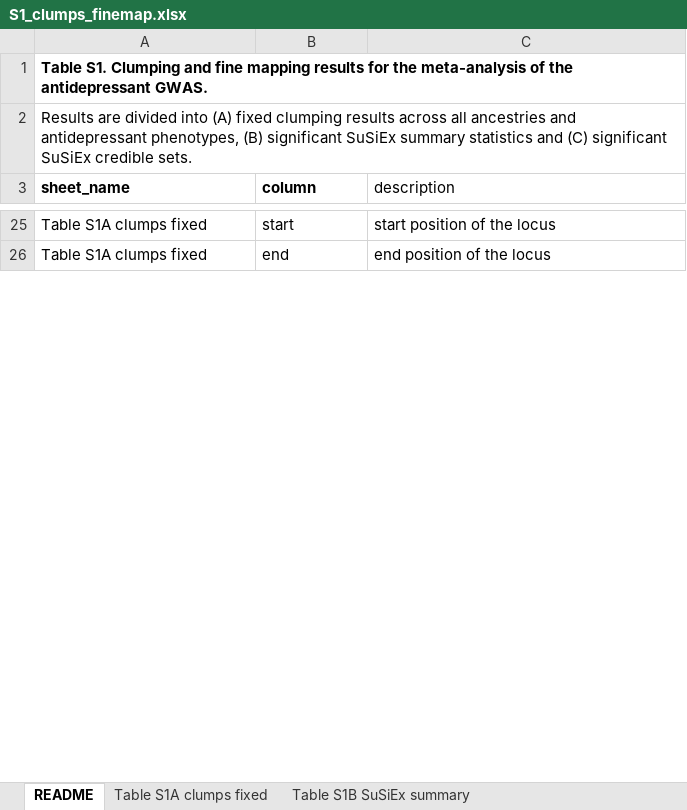
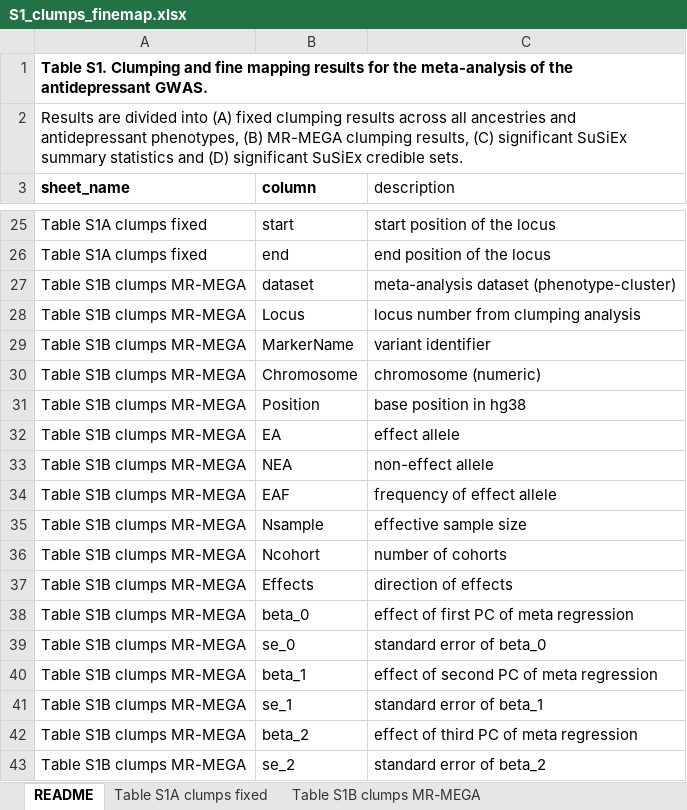
Before and after one commit to ccbs-stradl/antidep-gwas, an Excel workbook: manuscript/tables/S1_clumps_finemap.xlsx, sheet README, drawn as a sheet; only a part is shown, gaps mark what is left out; values as stored, in another font and other column widths than the file's, no borders; the diff covers the shown part only; the diff names each change by its address in the sheet, - before the commit and + after, or states it on an @@ line.

Commit message:
Add MR-MEGA clump table as sheet to spreadsheet S1

```diff
--- a/manuscript/tables/S1_clumps_finemap.xlsx (sheet README)
+++ b/manuscript/tables/S1_clumps_finemap.xlsx (sheet README)
-sheet tab: Table S1B SuSiEx summary
+sheet tab: Table S1B clumps MR-MEGA
-A2 (sheet_name): …phenotypes, (B) significant SuSiEx summary statistics and (C) significant SuSiEx…
+A2 (sheet_name): …phenotypes, (B) MR-MEGA clumping results, (C) significant SuSiEx summary statistics and (D) significant SuSiEx…
+row 27: Table S1B clumps MR-MEGA | dataset | meta-analysis dataset (phenotype-cluster)
+row 28: Table S1B clumps MR-MEGA | Locus | locus number from clumping analysis
+row 29: Table S1B clumps MR-MEGA | MarkerName | variant identifier
+row 30: Table S1B clumps MR-MEGA | Chromosome | chromosome (numeric)
+row 31: Table S1B clumps MR-MEGA | Position | base position in hg38
+row 32: Table S1B clumps MR-MEGA | EA | effect allele
+row 33: Table S1B clumps MR-MEGA | NEA | non-effect allele
+row 34: Table S1B clumps MR-MEGA | EAF | frequency of effect allele
+row 35: Table S1B clumps MR-MEGA | Nsample | effective sample size
+row 36: Table S1B clumps MR-MEGA | Ncohort | number of cohorts
+row 37: Table S1B clumps MR-MEGA | Effects | direction of effects
+row 38: Table S1B clumps MR-MEGA | beta_0 | effect of first PC of meta regression
+row 39: Table S1B clumps MR-MEGA | se_0 | standard error of beta_0
+row 40: Table S1B clumps MR-MEGA | beta_1 | effect of second PC of meta regression
+row 41: Table S1B clumps MR-MEGA | se_1 | standard error of beta_1
+row 42: Table S1B clumps MR-MEGA | beta_2 | effect of third PC of meta regression
+row 43: Table S1B clumps MR-MEGA | se_2 | standard error of beta_2
```
Also changed, not shown: 16 added rows and 56 edited cells elsewhere in this sheet, sheet Table S1B clumps MR-MEGA, sheet Table S1C SuSiEx summary, other sheet tabs, 1 other file.
